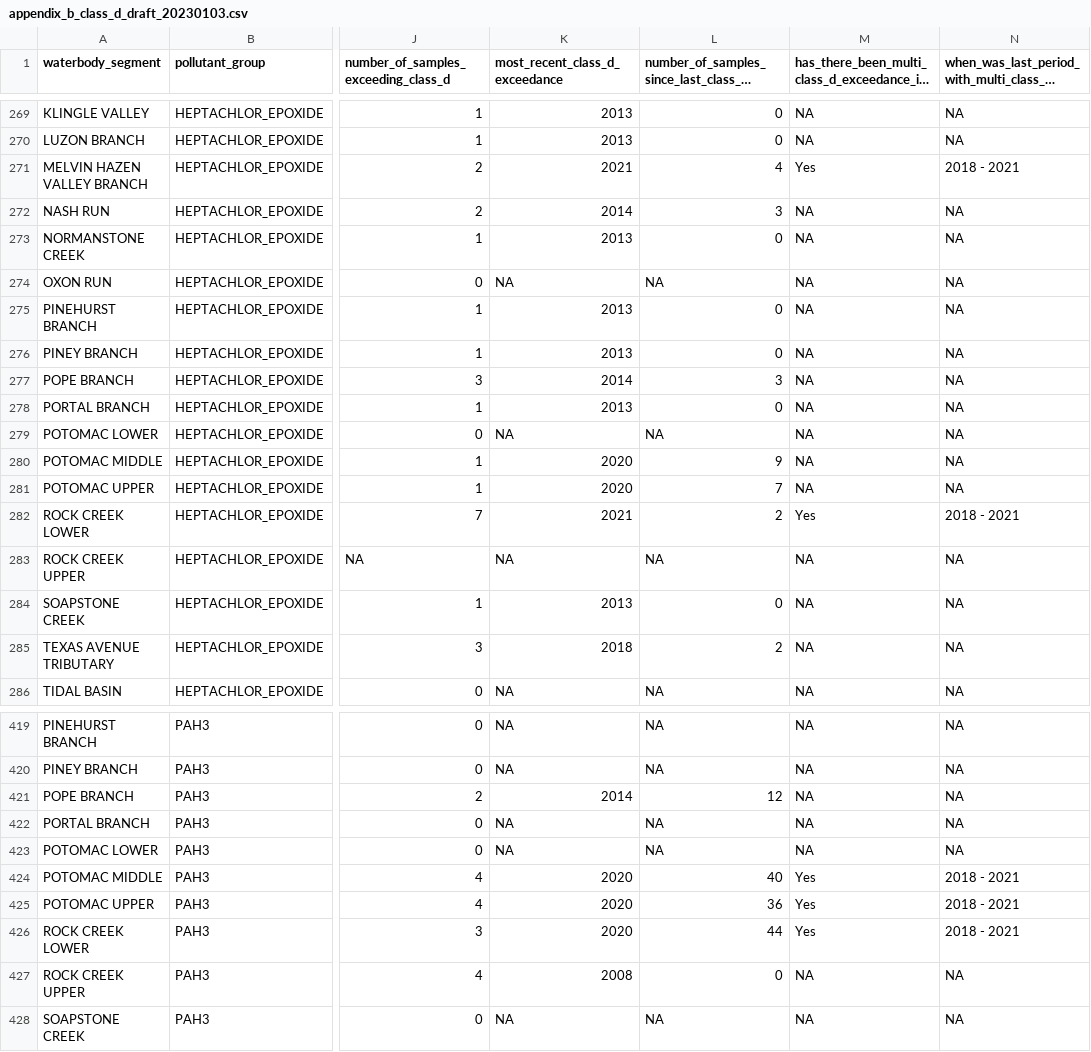
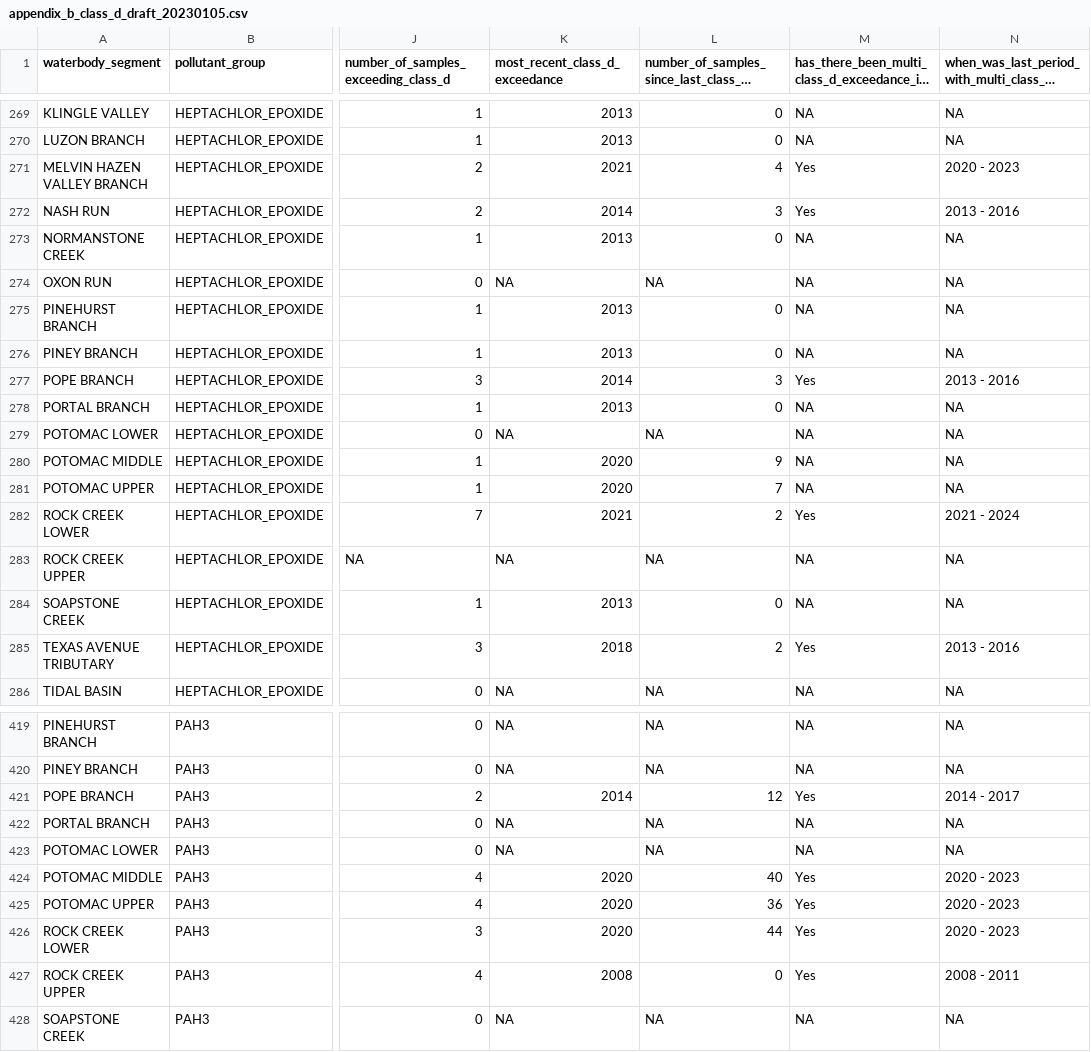
Before and after one commit to LimnoTech/IRsupportR, a CSV file: output/appendix_b_class_d_draft_20230105.csv (was output/appendix_b_class_d_draft_20230103.csv), drawn as a sheet; only a part is shown, gaps mark what is left out; long unchanged cells end in …; the diff covers the shown part only; the diff names each change by its address in the sheet, - before the commit and + after, or states it on an @@ line.

```diff
--- a/output/appendix_b_class_d_draft_20230103.csv
+++ b/output/appendix_b_class_d_draft_20230105.csv
-N271: 2018 - 2021
+N271: 2020 - 2023
-M272: NA
+M272: Yes
-N272: NA
+N272: 2013 - 2016
-M277: NA
+M277: Yes
-N277: NA
+N277: 2013 - 2016
-N282: 2018 - 2021
+N282: 2021 - 2024
-M285: NA
+M285: Yes
-N285: NA
+N285: 2013 - 2016
-M421: NA
+M421: Yes
-N421: NA
+N421: 2014 - 2017
-N424:N426: 2018 - 2021
+N424:N426: 2020 - 2023
-M427: NA
+M427: Yes
-N427: NA
+N427: 2008 - 2011
```
Also changed, not shown: 54 edited cells elsewhere in this file, output/appendix_b_class_c_draft_20230105.csv, 2 other files.
